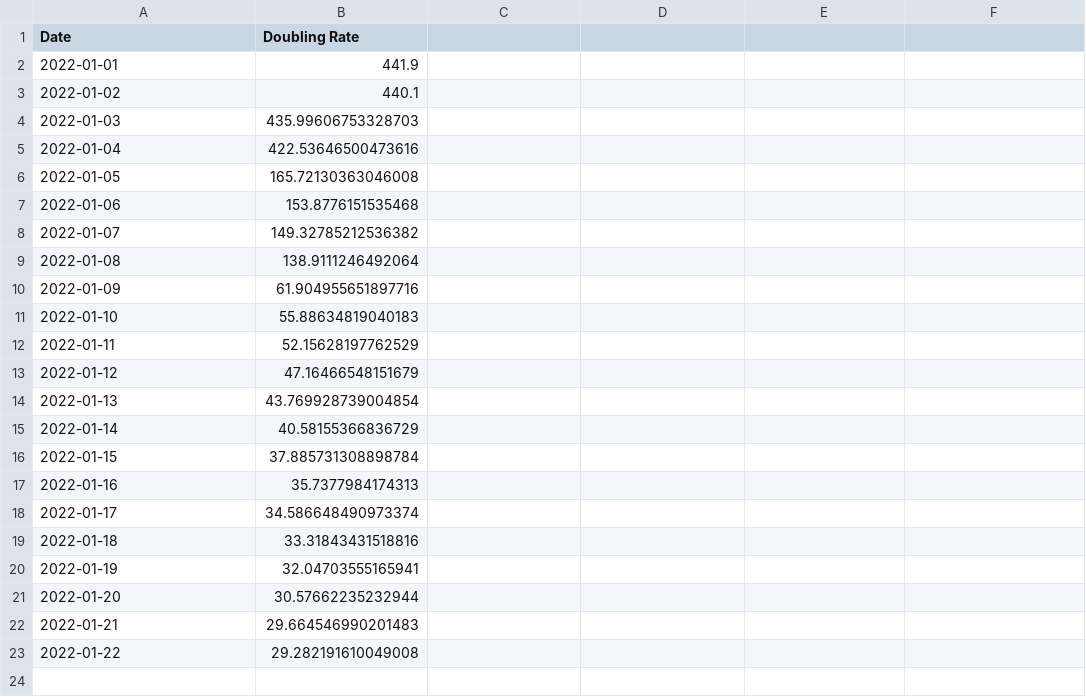
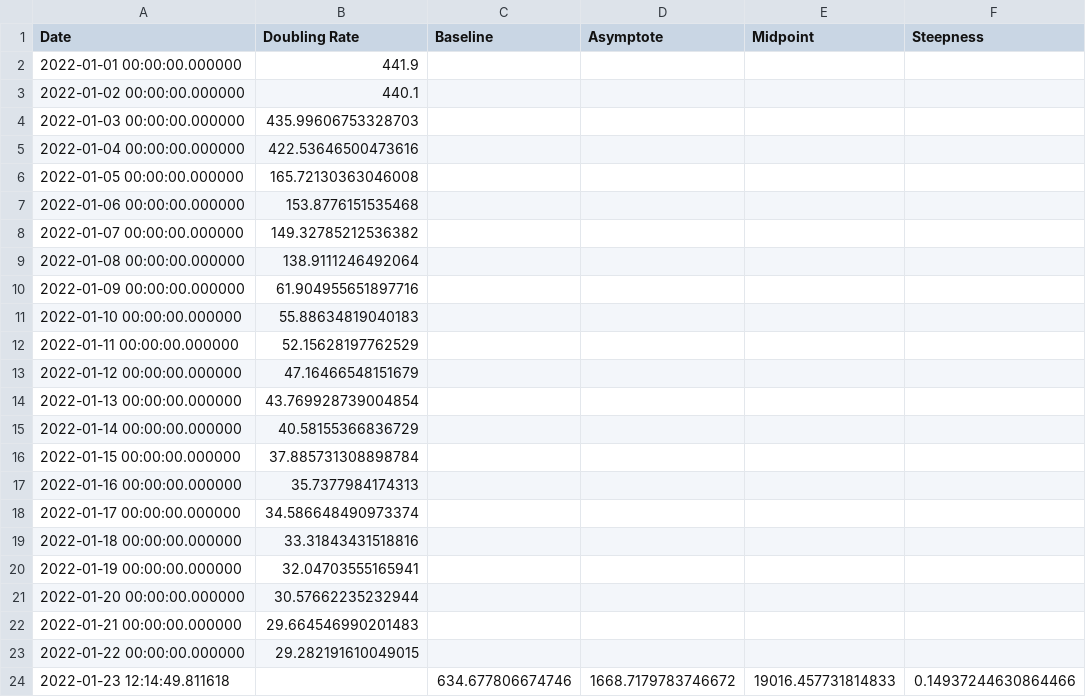
Before and after one commit to solresol/yet-another-pandemic-prediction, a CSV file: historical/deaths.csv, drawn as a sheet.

```diff
--- a/historical/deaths.csv
+++ b/historical/deaths.csv
@@ -1,23 +1,24 @@
-Date,Doubling Rate
-2022-01-01,441.9
-2022-01-02,440.1
-2022-01-03,435.99606753328703
-2022-01-04,422.53646500473616
-2022-01-05,165.72130363046008
-2022-01-06,153.8776151535468
-2022-01-07,149.32785212536382
-2022-01-08,138.9111246492064
-2022-01-09,61.904955651897716
-2022-01-10,55.88634819040183
-2022-01-11,52.15628197762529
-2022-01-12,47.16466548151679
-2022-01-13,43.769928739004854
-2022-01-14,40.58155366836729
-2022-01-15,37.885731308898784
-2022-01-16,35.7377984174313
-2022-01-17,34.586648490973374
-2022-01-18,33.31843431518816
-2022-01-19,32.04703555165941
-2022-01-20,30.57662235232944
-2022-01-21,29.664546990201483
-2022-01-22,29.282191610049008
+Date,Doubling Rate,Baseline,Asymptote,Midpoint,Steepness
+2022-01-01 00:00:00.000000,441.9,,,,
+2022-01-02 00:00:00.000000,440.1,,,,
+2022-01-03 00:00:00.000000,435.99606753328703,,,,
+2022-01-04 00:00:00.000000,422.53646500473616,,,,
+2022-01-05 00:00:00.000000,165.72130363046008,,,,
+2022-01-06 00:00:00.000000,153.8776151535468,,,,
+2022-01-07 00:00:00.000000,149.32785212536382,,,,
+2022-01-08 00:00:00.000000,138.9111246492064,,,,
+2022-01-09 00:00:00.000000,61.904955651897716,,,,
+2022-01-10 00:00:00.000000,55.88634819040183,,,,
+2022-01-11 00:00:00.000000,52.15628197762529,,,,
+2022-01-12 00:00:00.000000,47.16466548151679,,,,
+2022-01-13 00:00:00.000000,43.769928739004854,,,,
+2022-01-14 00:00:00.000000,40.58155366836729,,,,
+2022-01-15 00:00:00.000000,37.885731308898784,,,,
+2022-01-16 00:00:00.000000,35.7377984174313,,,,
+2022-01-17 00:00:00.000000,34.586648490973374,,,,
+2022-01-18 00:00:00.000000,33.31843431518816,,,,
+2022-01-19 00:00:00.000000,32.04703555165941,,,,
+2022-01-20 00:00:00.000000,30.57662235232944,,,,
+2022-01-21 00:00:00.000000,29.664546990201483,,,,
+2022-01-22 00:00:00.000000,29.282191610049015,,,,
+2022-01-23 12:14:49.811618,,634.677806674746,1668.7179783746672,19016.457731814833,0.14937244630864466
```
Also changed, not shown: historical/hospitalisation.csv, historical/icu.csv, 2 other files.
